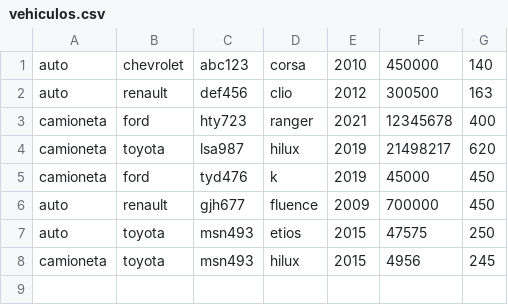
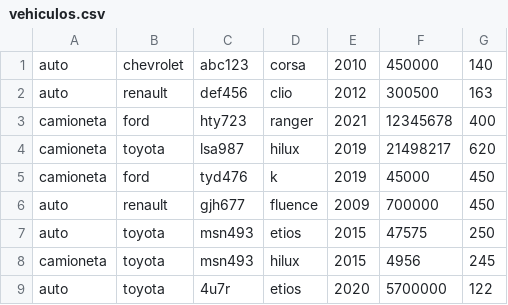
Before and after one commit to Defelippekevin/CFL2021, a CSV file: modulo4BackEnd/cfp-demonest/vehiculos.csv, drawn as a sheet; the diff names each change by its address in the sheet, - before the commit and + after, or states it on an @@ line.

```diff
--- a/modulo4BackEnd/cfp-demonest/vehiculos.csv
+++ b/modulo4BackEnd/cfp-demonest/vehiculos.csv
+row 9: auto | toyota | 4u7r | etios | 2020 | 5700000 | 122
```
Also changed, not shown: 7 other files.
